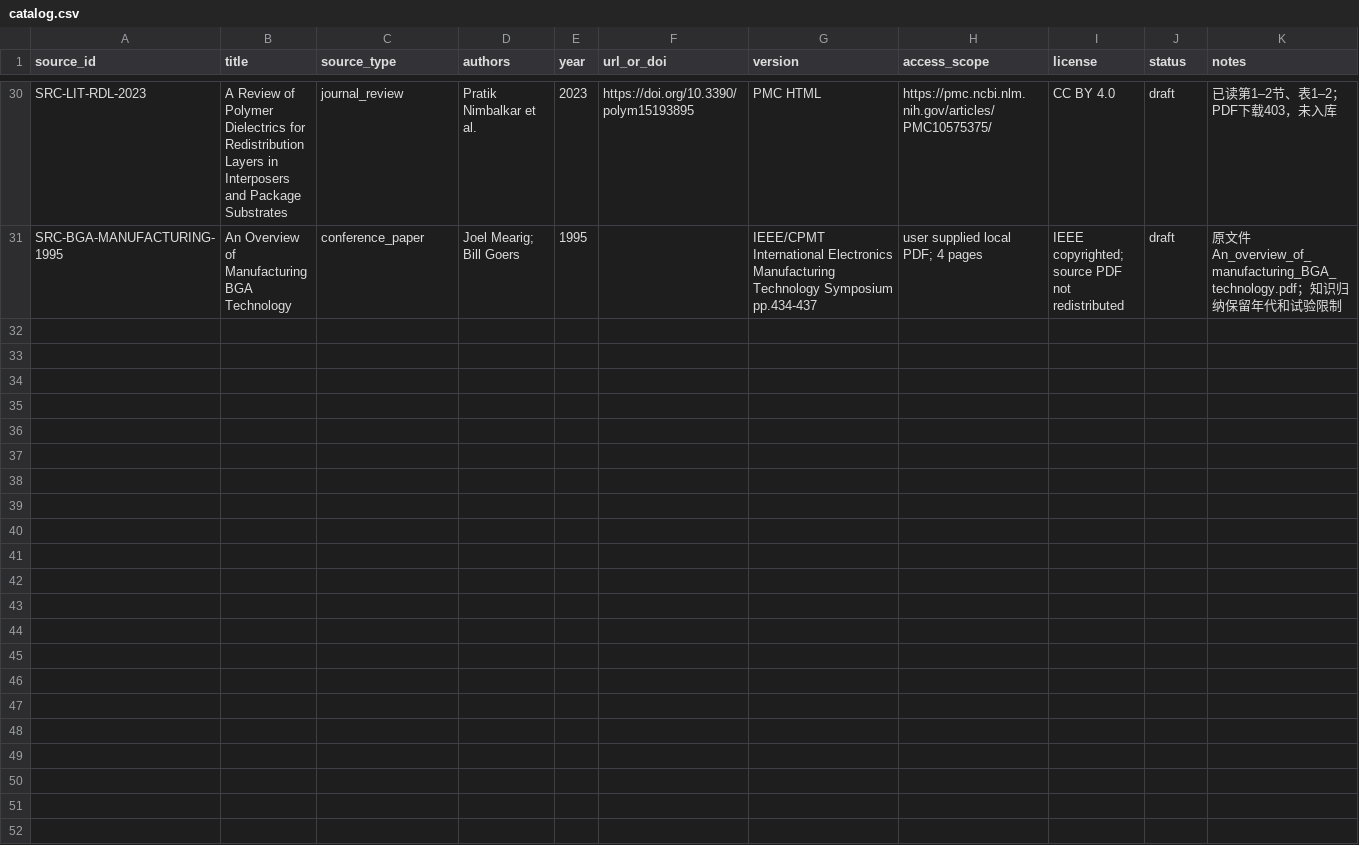
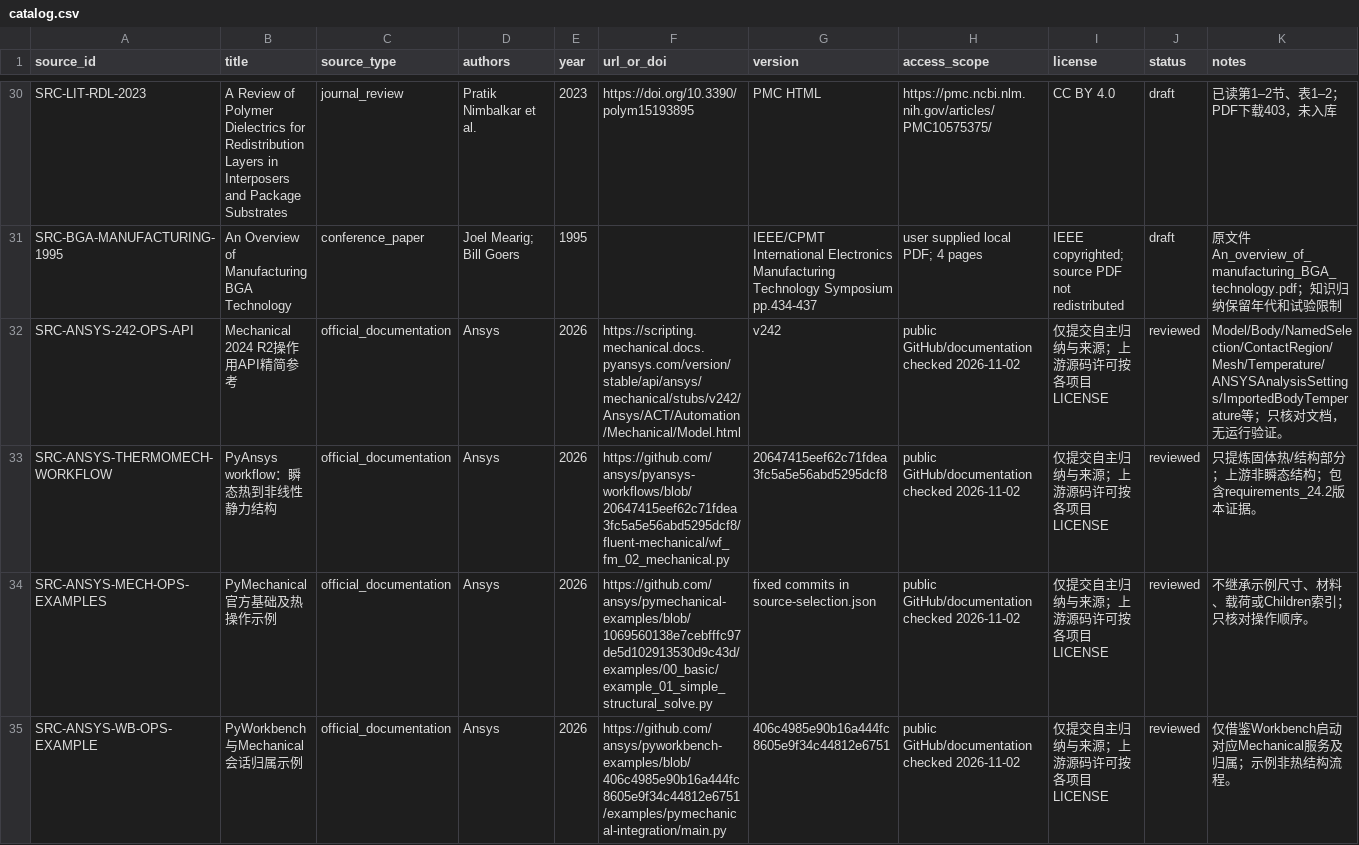
Before and after one commit to XDS-4110/advanced-packaging-simulation-kb, a CSV file: shared/references/catalog.csv, drawn as a sheet; only a part is shown, gaps mark what is left out.

Commit message:
docs: curate compact ANSYS 2024 R2 thermal structural workflow

```diff
--- a/shared/references/catalog.csv
+++ b/shared/references/catalog.csv
@@ -31 +31,5 @@ SRC-LIT-RDL-2023,A Review of Polymer Dielectrics for Redistribution Layers in In
 SRC-BGA-MANUFACTURING-1995,An Overview of Manufacturing BGA Technology,conference_paper,Joel Mearig; Bill Goers,1995,,IEEE/CPMT International Electronics Manufacturing Technology Symposium pp.434-437,user supplied local PDF; 4 pages,IEEE copyrighted; source PDF not redistributed,draft,原文件An_overview_of_manufacturing_BGA_technology.pdf；知识归纳保留年代和试验限制
+SRC-ANSYS-242-OPS-API,Mechanical 2024 R2操作用API精简参考,official_documentation,Ansys,2026,https://scripting.mechanical.docs.pyansys.com/version/stable/api/ansys/mechanical/stubs/v242/Ansys/ACT/Automation/Mechanical/Model.html,v242,public GitHub/documentation checked 2026-11-02,仅提交自主归纳与来源；上游源码许可按各项目LICENSE,reviewed,Model/Body/NamedSelection/ContactRegion/Mesh/Temperature/ANSYSAnalysisSettings/ImportedBodyTemperature等；只核对文档，无运行验证。
+SRC-ANSYS-THERMOMECH-WORKFLOW,PyAnsys workflow：瞬态热到非线性静力结构,official_documentation,Ansys,2026,https://github.com/ansys/pyansys-workflows/blob/20647415eef62c71fdea3fc5a5e56abd5295dcf8/fluent-mechanical/wf_fm_02_mechanical.py,20647415eef62c71fdea3fc5a5e56abd5295dcf8,public GitHub/documentation checked 2026-11-02,仅提交自主归纳与来源；上游源码许可按各项目LICENSE,reviewed,只提炼固体热/结构部分；上游非瞬态结构；包含requirements_24.2版本证据。
+SRC-ANSYS-MECH-OPS-EXAMPLES,PyMechanical官方基础及热操作示例,official_documentation,Ansys,2026,https://github.com/ansys/pymechanical-examples/blob/1069560138e7cebfffc97de5d102913530d9c43d/examples/00_basic/example_01_simple_structural_solve.py,fixed commits in source-selection.json,public GitHub/documentation checked 2026-11-02,仅提交自主归纳与来源；上游源码许可按各项目LICENSE,reviewed,不继承示例尺寸、材料、载荷或Children索引；只核对操作顺序。
+SRC-ANSYS-WB-OPS-EXAMPLE,PyWorkbench与Mechanical会话归属示例,official_documentation,Ansys,2026,https://github.com/ansys/pyworkbench-examples/blob/406c4985e90b16a444fc8605e9f34c44812e6751/examples/pymechanical-integration/main.py,406c4985e90b16a444fc8605e9f34c44812e6751,public GitHub/documentation checked 2026-11-02,仅提交自主归纳与来源；上游源码许可按各项目LICENSE,reviewed,仅借鉴Workbench启动对应Mechanical服务及归属；示例非热结构流程。
```
Also changed, not shown: 13 other files.
